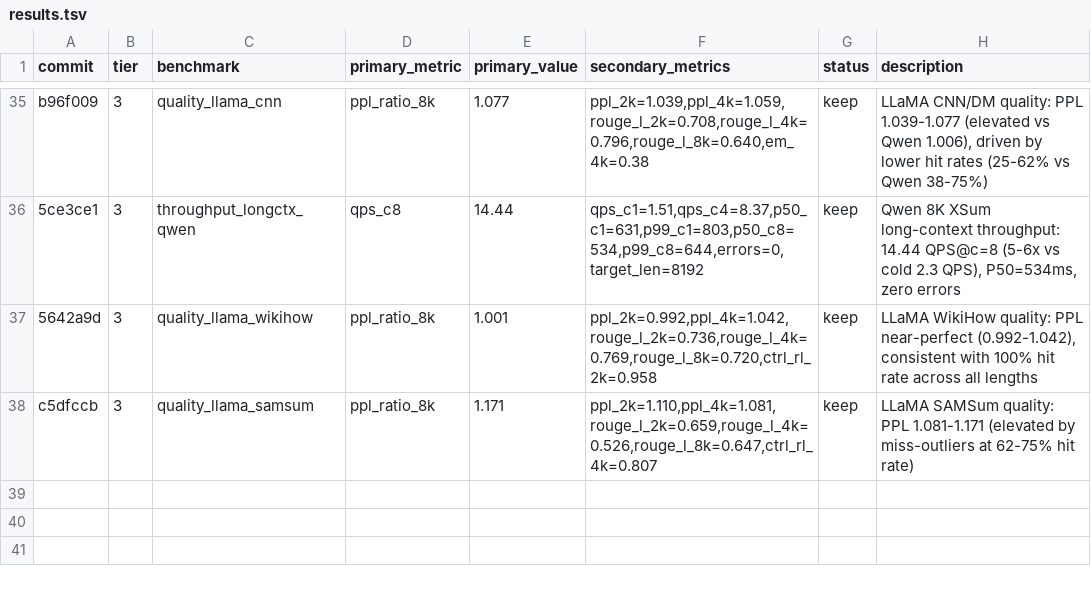
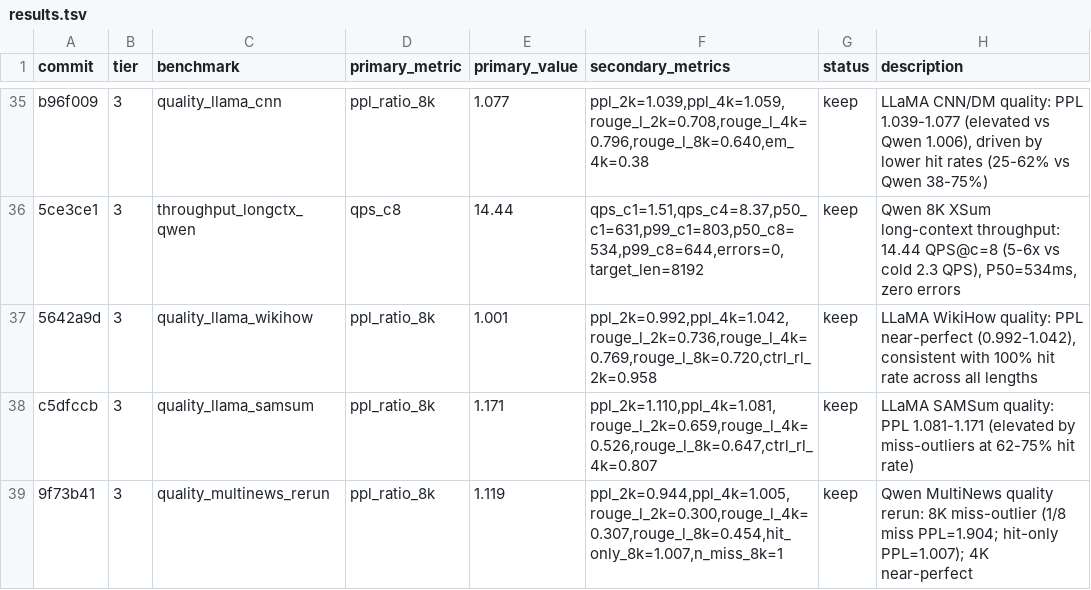
Before and after one commit to WorldFlowAI/autoresearch-semblend, a TSV file: results.tsv, drawn as a sheet; only a part is shown, gaps mark what is left out; the diff names each change by its address in the sheet, - before the commit and + after, or states it on an @@ line.

Commit message:
feat(results): add MultiNews quality rerun, update paper quality table
MultiNews Qwen2.5-7B-AWQ quality (n=8 per length):
- 2K: PPL=0.944 (hit runs actually improve PPL), ROUGE-L=0.300
- 4K: PPL=1.005 (near-perfect), ROUGE-L=0.307
- 8K: PPL=1.119 (1/8 miss run at 1.904 inflates mean; hit-only PPL=1.007)

Per-run breakdown confirms: 7/8 runs at 8K achieve PPL~1.007, consistent
with 75% hit rate from TTFT benchmarks. One miss run (PPL=1.904) inflates
the mean — same pattern as SAMSum/CNN-LLaMA.

Paper updates:
- Add MultiNews row to tab:cross-quality (now 5 Qwen + 4 LLaMA)
- Add footnote explaining 8K outlier (1/8 miss)
- Update "Quality on real data" paragraph: full 2K/4K/8K values
- Clarify hit-only PPL ≤1.01 on all three datasets
- Update table caption to mention MultiNews and n=8

```diff
--- a/results.tsv
+++ b/results.tsv
+row 39: 9f73b41 | 3 | quality_multinews_rerun | ppl_ratio_8k | 1.119 | ppl_2k=0.944,ppl_4k=1.005,rouge_l_2k=0.300,rouge_l_4k=0.307,rouge_l_8k=0.454,hit_only_8k=1.007,n_miss_8k=1 | keep | Qwen MultiNews quality rerun: 8K miss-outlier (1/8 miss PPL=1.904; hit-only PPL=1.007); 4K near-perfect
```
Also changed, not shown: 1 other file.
